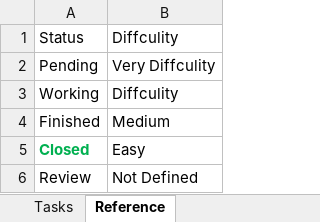
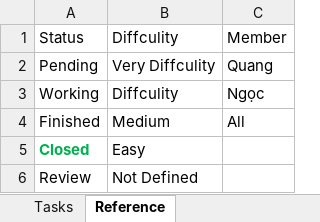
Before and after one commit to pthdnq/csharp-project-nduang, an Excel workbook: Plan/Project Plan.xlsx, sheet Reference, drawn as a sheet; values as stored, in another font and other column widths than the file's, no borders; the diff names each change by its address in the sheet, - before the commit and + after, or states it on an @@ line.

```diff
--- a/Plan/Project Plan.xlsx (sheet Reference)
+++ b/Plan/Project Plan.xlsx (sheet Reference)
+column C, rows 1-4: Member | Quang | Ngọc | All
```
Also changed, not shown: sheet Tasks.
